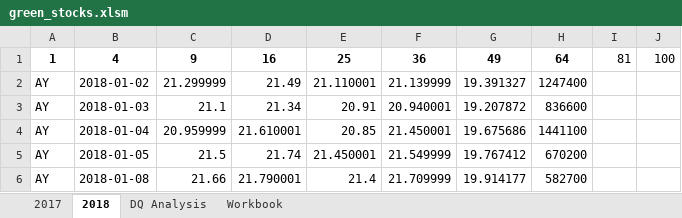
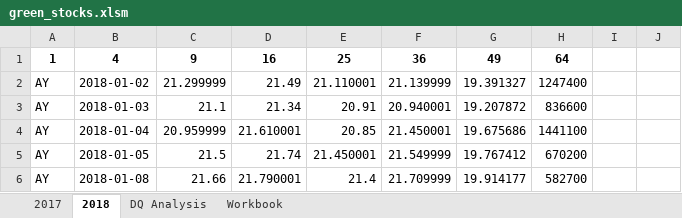
Before and after one commit to briagrhm/stock-analysis, an Excel workbook: green_stocks.xlsm, sheet 2018, drawn as a sheet; only a part is shown; values as stored, in another font and other column widths than the file's, no borders; the diff names each change by its address in the sheet, - before the commit and + after, or states it on an @@ line.

Commit message:
DQ yearly return
If Then statements

```diff
--- a/green_stocks.xlsm (sheet 2018)
+++ b/green_stocks.xlsm (sheet 2018)
-I1: 81
+I1: (empty)
-J1: 100
+J1: (empty)
```
Also changed, not shown: sheet DQ Analysis.
